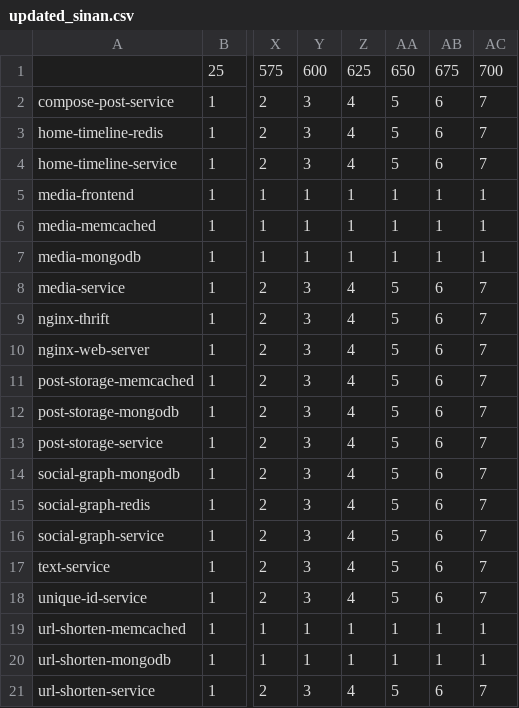
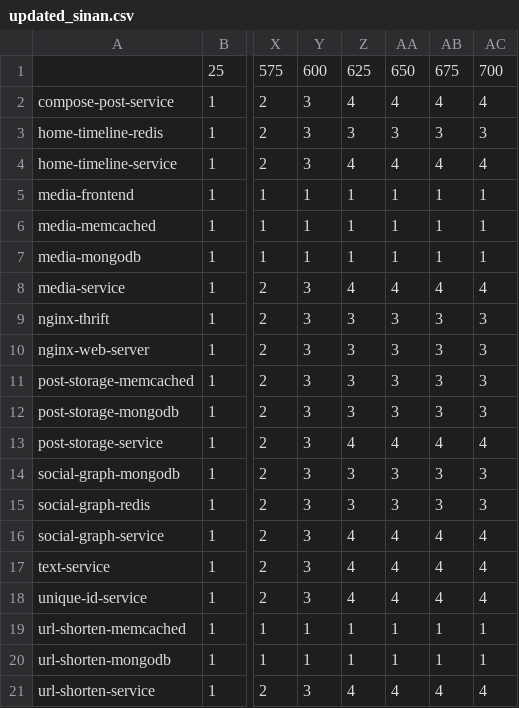
Before and after one commit to SP25-18747A-Project-Group/sinan-local, a CSV file: updated_sinan.csv, drawn as a sheet; only a part is shown, gaps mark what is left out; the diff covers the shown part only; the diff names each change by its address in the sheet, - before the commit and + after, or states it on an @@ line.

```diff
--- a/updated_sinan.csv
+++ b/updated_sinan.csv
-AA2: 5
+AA2: 4
-AB2: 6
+AB2: 4
-AC2: 7
+AC2: 4
-Z3: 4
+Z3: 3
-AA3: 5
+AA3: 3
-AB3: 6
+AB3: 3
-AC3: 7
+AC3: 3
-AA4: 5
+AA4: 4
-AB4: 6
+AB4: 4
-AC4: 7
+AC4: 4
-AA8: 5
+AA8: 4
-AB8: 6
+AB8: 4
-AC8: 7
+AC8: 4
-Z9:Z12: 4
+Z9:Z12: 3
-AA9:AA12: 5
+AA9:AA12: 3
-AB9:AB12: 6
+AB9:AB12: 3
-AC9:AC12: 7
+AC9:AC12: 3
-AA13: 5
+AA13: 4
-AB13: 6
+AB13: 4
-AC13: 7
+AC13: 4
-Z14:Z15: 4
+Z14:Z15: 3
-AA14:AA15: 5
+AA14:AA15: 3
-AB14:AB15: 6
+AB14:AB15: 3
-AC14:AC15: 7
+AC14:AC15: 3
-AA16:AA18: 5
+AA16:AA18: 4
-AB16:AB18: 6
+AB16:AB18: 4
-AC16:AC18: 7
+AC16:AC18: 4
-AA21: 5
+AA21: 4
-AB21: 6
+AB21: 4
-AC21: 7
+AC21: 4
```
Also changed, not shown: 25 edited cells elsewhere in this file, 56 other files.
